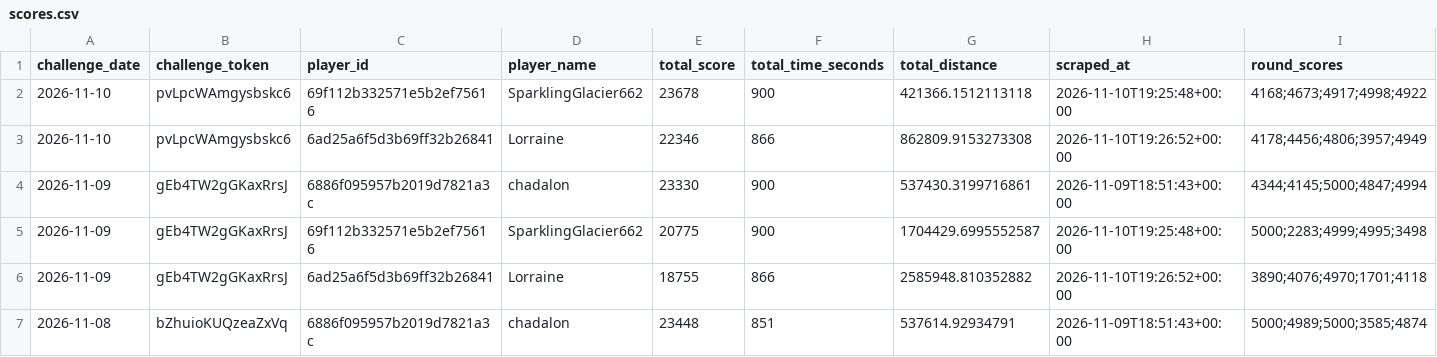
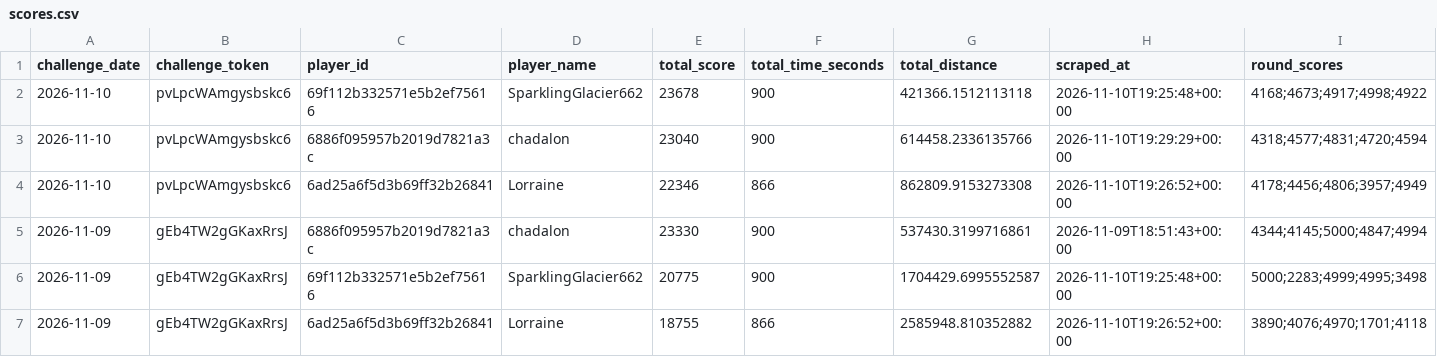
Before and after one commit to NexGenAnalytics/geoguessr-scores, a CSV file: scores.csv, drawn as a sheet; only a part is shown; the shorter side is filled out with more unchanged rows.

Commit message:
another day

```diff
--- a/scores.csv
+++ b/scores.csv
@@ -2,2 +2,3 @@ challenge_date,challenge_token,player_id,player_name,total_score,total_time_seco
 2026-11-10,pvLpcWAmgysbskc6,69f112b332571e5b2ef75616,SparklingGlacier662,23678,900,421366.1512113118,2026-11-10T19:25:48+00:00,4168;4673;4917;4998;4922
+2026-11-10,pvLpcWAmgysbskc6,6886f095957b2019d7821a3c,chadalon,23040,900,614458.2336135766,2026-11-10T19:29:29+00:00,4318;4577;4831;4720;4594
 2026-11-10,pvLpcWAmgysbskc6,6ad25a6f5d3b69ff32b26841,Lorraine,22346,866,862809.9153273308,2026-11-10T19:26:52+00:00,4178;4456;4806;3957;4949
```
